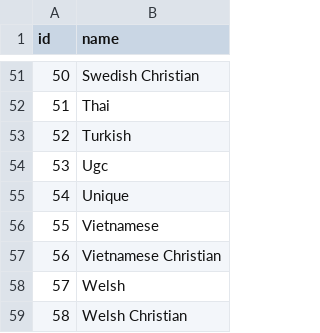
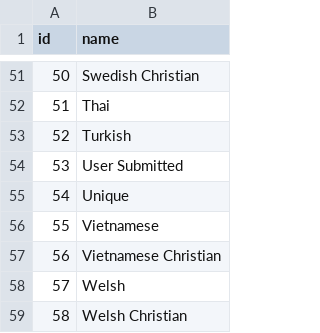
Before and after one commit to octapoolorg/person, a CSV file: imports/database/categories.csv, drawn as a sheet; only a part is shown, gaps mark what is left out.

```diff
--- a/imports/database/categories.csv
+++ b/imports/database/categories.csv
@@ -53,3 +53,3 @@ id,name
 52,Turkish
-53,Ugc
+53,User Submitted
 54,Unique
```
Also changed, not shown: imports/database/origins.csv, 4 other files.
